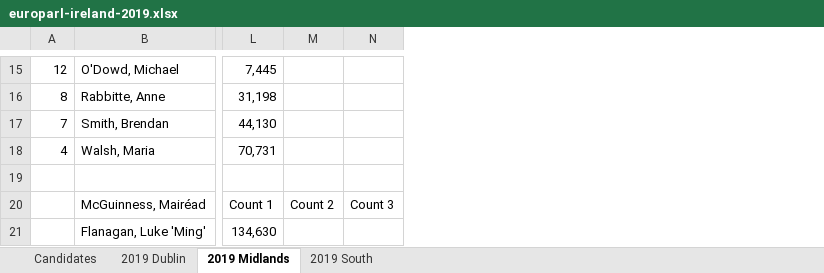
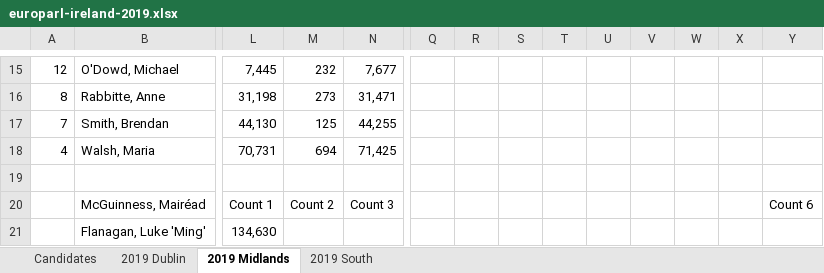
Before and after one commit to gerrymulvenna/council17, an Excel workbook: europarl/europarl-ireland-2019.xlsx, sheet 2019 Midlands, drawn as a sheet; only a part is shown, gaps mark what is left out; values as stored, in another font and other column widths than the file's, no borders; the diff covers the shown part only; the diff names each change by its address in the sheet, - before the commit and + after, or states it on an @@ line.

Commit message:
Count 6 Midlands added Signed-off-by: Gerry Mulvenna <git@movingwifi.com>

```diff
--- a/europarl/europarl-ireland-2019.xlsx (sheet 2019 Midlands)
+++ b/europarl/europarl-ireland-2019.xlsx (sheet 2019 Midlands)
+column Q, empty
+column R, empty
+column S, empty
+column T, empty
+column U, empty
+column V, empty
+column W, empty
+column X, empty
+column Y, row 20: Count 6
-M15: (empty)
+M15: 232
-N15: (empty)
+N15: 7,677
-M16: (empty)
+M16: 273
-N16: (empty)
+N16: 31,471
-M17: (empty)
+M17: 125
-N17: (empty)
+N17: 44,255
-M18: (empty)
+M18: 694
-N18: (empty)
+N18: 71,425
```
Also changed, not shown: 26 edited cells elsewhere in this sheet, 1 other file.
